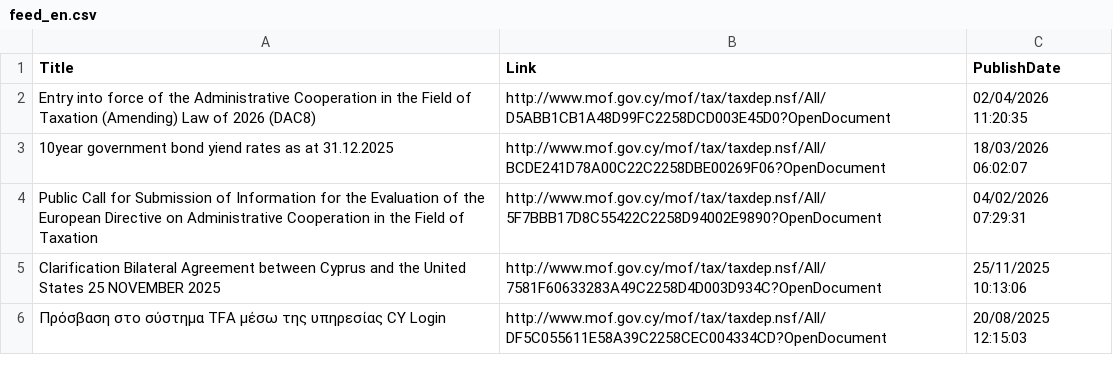
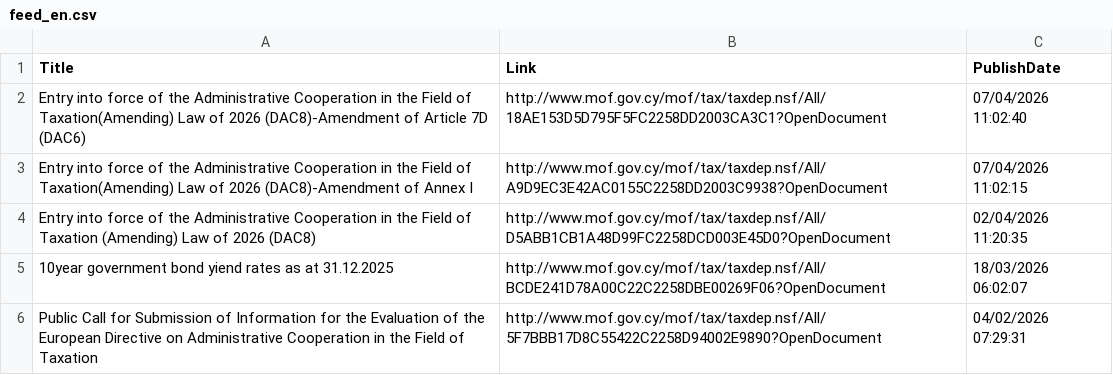
Before and after one commit to kapiosk/MoFTaxRSS, a CSV file: Data/feed_en.csv, drawn as a sheet; only a part is shown; the shorter side is filled out with more unchanged rows; the diff names each change by its address in the sheet, - before the commit and + after, or states it on an @@ line.

```diff
--- a/Data/feed_en.csv
+++ b/Data/feed_en.csv
+row 2: Entry into force of the Administrative Cooperation in the Field of Taxation(Amending) Law of 2026 (DAC8)-Amendment of Article 7D (DAC6) | http://www.mof.gov.cy/mof/tax/taxdep.nsf/All/18AE153D5D795F5FC2258DD2003CA3C1?OpenDocument | 07/04/2026 11:02:40
+row 3: Entry into force of the Administrative Cooperation in the Field of Taxation(Amending) Law of 2026 (DAC8)-Amendment of Annex I | http://www.mof.gov.cy/mof/tax/taxdep.nsf/All/A9D9EC3E42AC0155C2258DD2003C9938?OpenDocument | 07/04/2026 11:02:15
```
Also changed, not shown: Data/feed_gr.csv.
